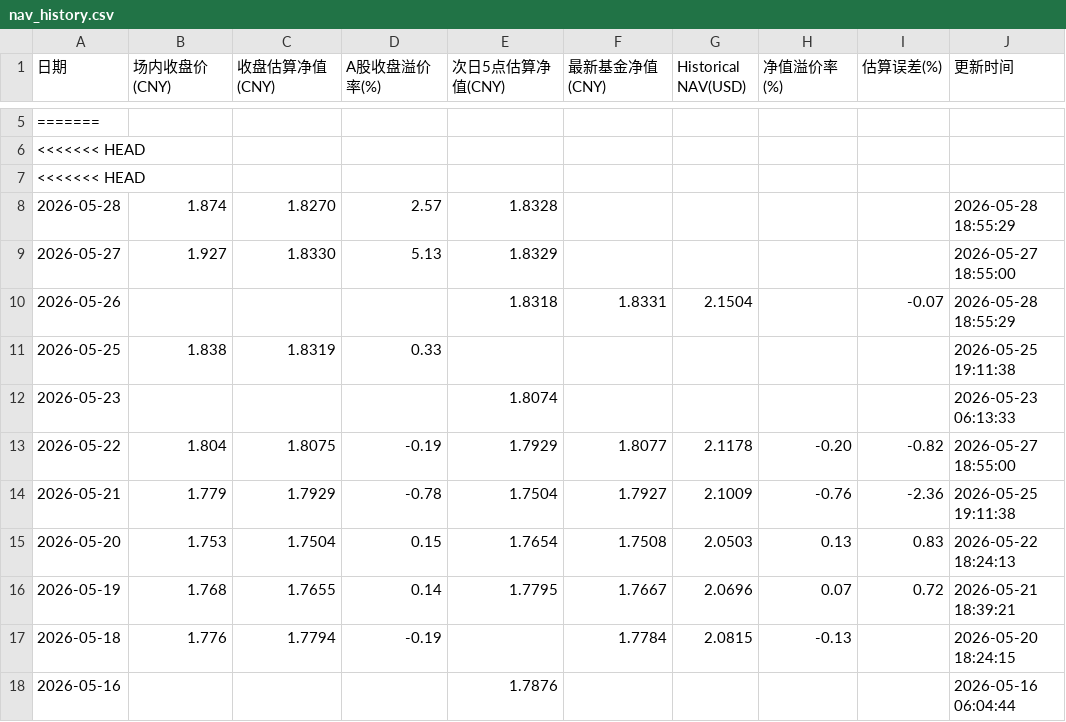
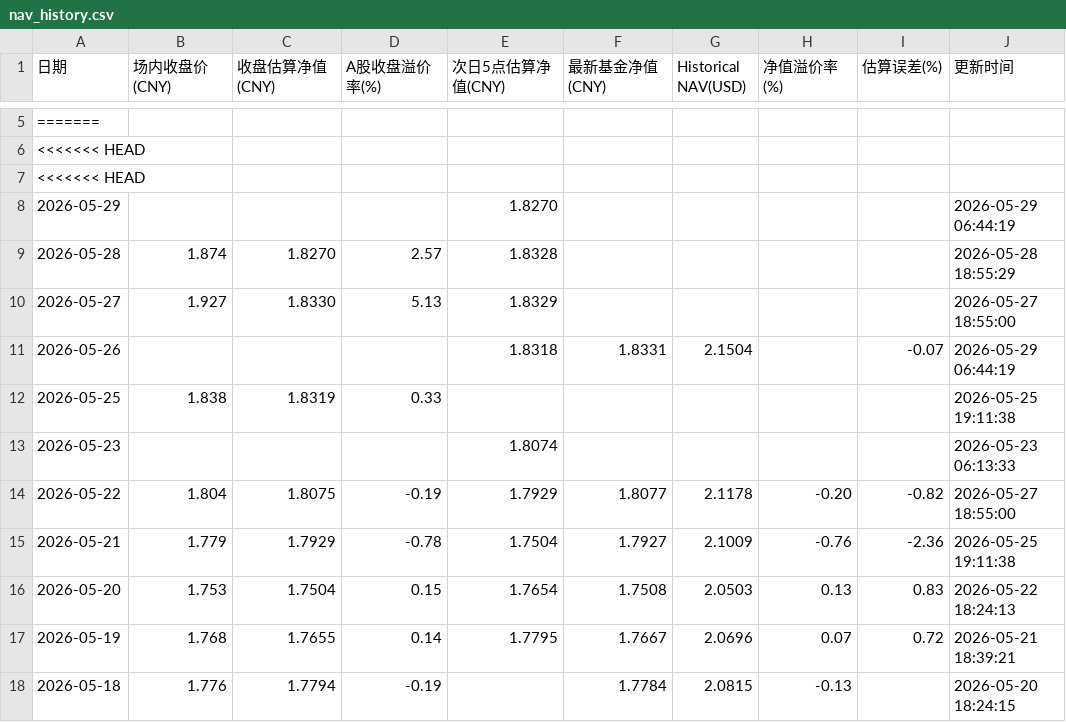
Before and after one commit to EternityPeng/IOPV, a CSV file: cache/159687/nav_history.csv, drawn as a sheet; only a part is shown, gaps mark what is left out; the shorter side is filled out with more unchanged rows.

```diff
--- a/cache/159687/nav_history.csv
+++ b/cache/159687/nav_history.csv
@@ -7,5 +7,6 @@
 <<<<<<< HEAD,,,,,,,,,
+2026-05-29,,,,1.8270,,,,,2026-05-29 06:44:19
 2026-05-28,1.874,1.8270,2.57,1.8328,,,,,2026-05-28 18:55:29
 2026-05-27,1.927,1.8330,5.13,1.8329,,,,,2026-05-27 18:55:00
-2026-05-26,,,,1.8318,1.8331,2.1504,,-0.07,2026-05-28 18:55:29
+2026-05-26,,,,1.8318,1.8331,2.1504,,-0.07,2026-05-29 06:44:19
 2026-05-25,1.838,1.8319,0.33,,,,,,2026-05-25 19:11:38
```
Also changed, not shown: cache/520580/nav_history.csv, 11 other files.
